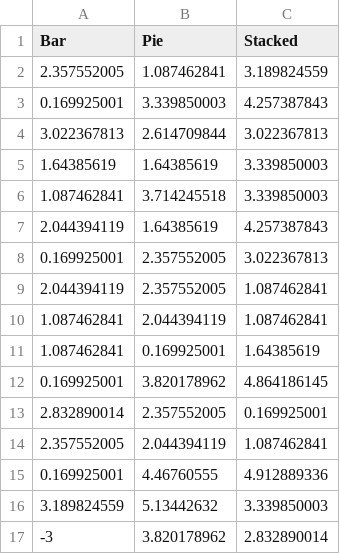
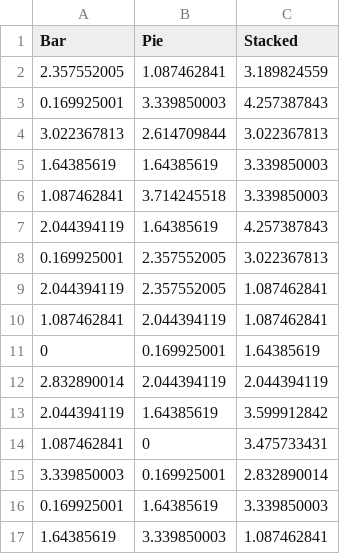
Before and after one commit to kjmj/graph-experiment, a CSV file: Experiment-R/Bar and Error.csv, drawn as a sheet.

```diff
--- a/Experiment-R/Bar and Error.csv
+++ b/Experiment-R/Bar and Error.csv
@@ -10,8 +10,8 @@
 1.087462841,2.044394119,1.087462841
-1.087462841,0.169925001,1.64385619
-0.169925001,3.820178962,4.864186145
-2.832890014,2.357552005,0.169925001
-2.357552005,2.044394119,1.087462841
-0.169925001,4.46760555,4.912889336
-3.189824559,5.13442632,3.339850003
--3,3.820178962,2.832890014
+0,0.169925001,1.64385619
+2.832890014,2.044394119,2.044394119
+2.044394119,1.64385619,3.599912842
+1.087462841,0,3.475733431
+3.339850003,0.169925001,2.832890014
+0.169925001,1.64385619,3.339850003
+1.64385619,3.339850003,1.087462841
```
Also changed, not shown: 3 other files.
